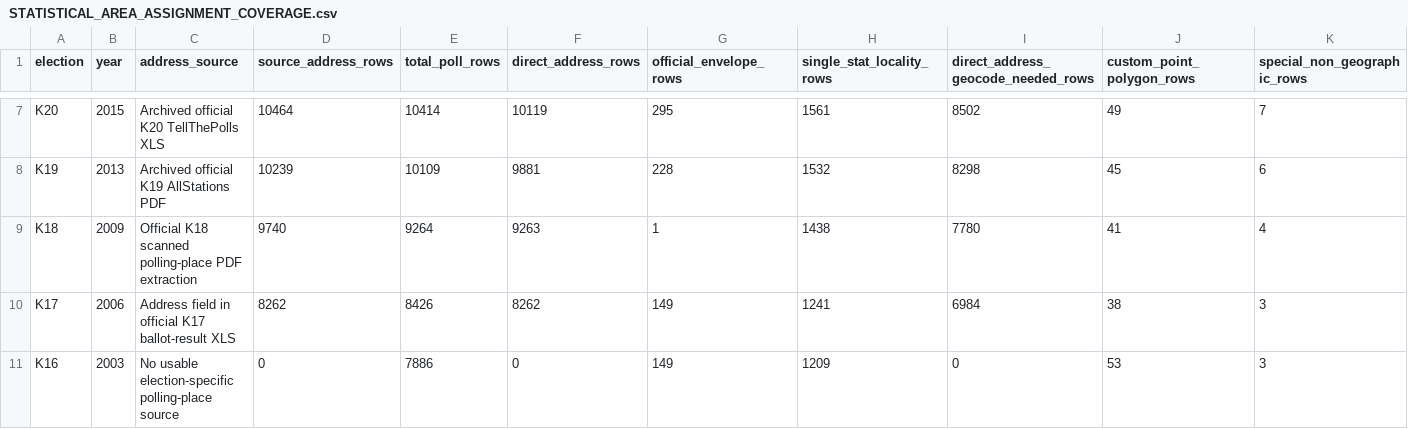
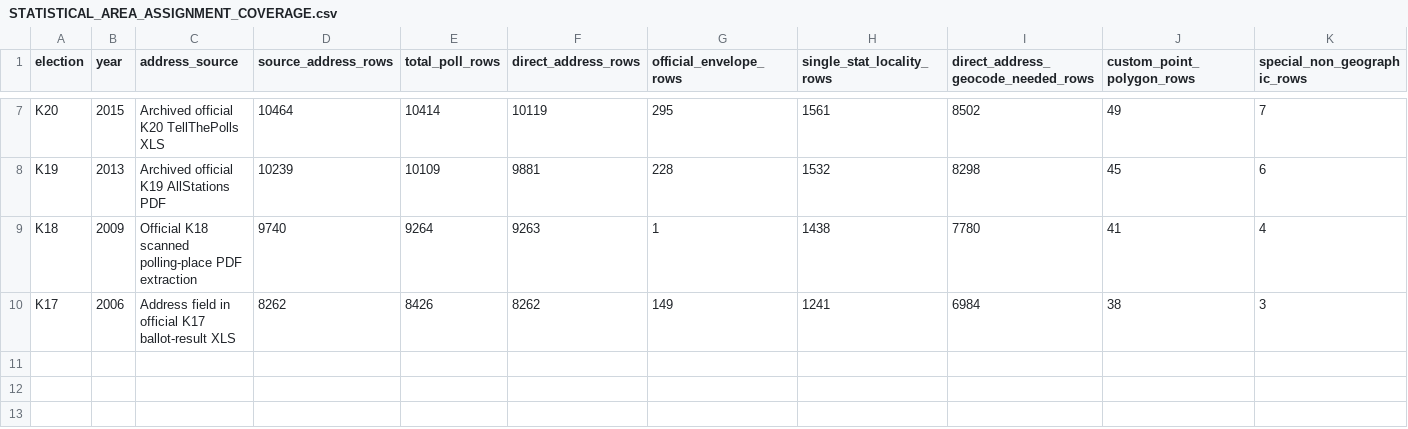
Before and after one commit to Yoavfried/israel-election-map, a CSV file: docs/STATISTICAL_AREA_ASSIGNMENT_COVERAGE.csv, drawn as a sheet; only a part is shown, gaps mark what is left out; rows hold the shown columns only; the diff names each change by its address in the sheet, - before the commit and + after, or states it on an @@ line.

```diff
--- a/docs/STATISTICAL_AREA_ASSIGNMENT_COVERAGE.csv
+++ b/docs/STATISTICAL_AREA_ASSIGNMENT_COVERAGE.csv
-row 11: K16 | 2003 | No usable election-specific polling-place source | 0 | 7886 | 0 | 149 | 1209 | 0 | 53 | 3
```
Also changed, not shown: docs/ADDRESSLESS_ROWS_AFTER_REVIEWED_ASSIGNMENT.csv, 10 other files.
